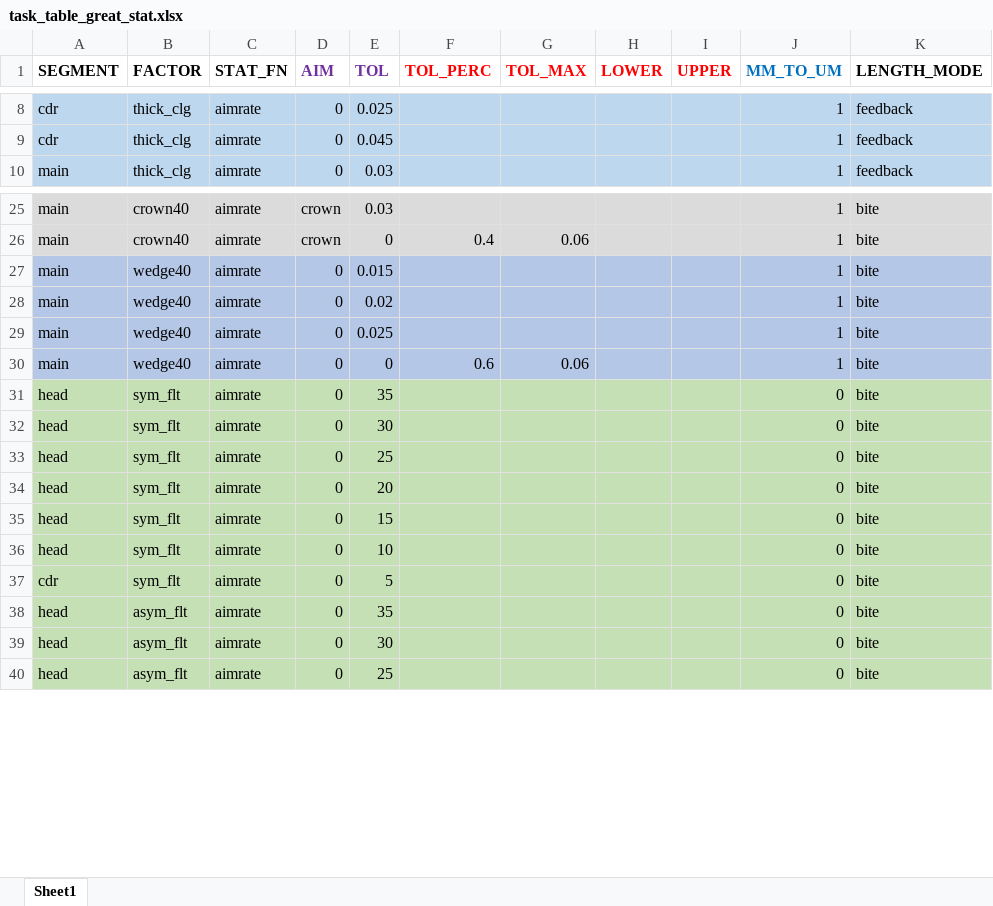
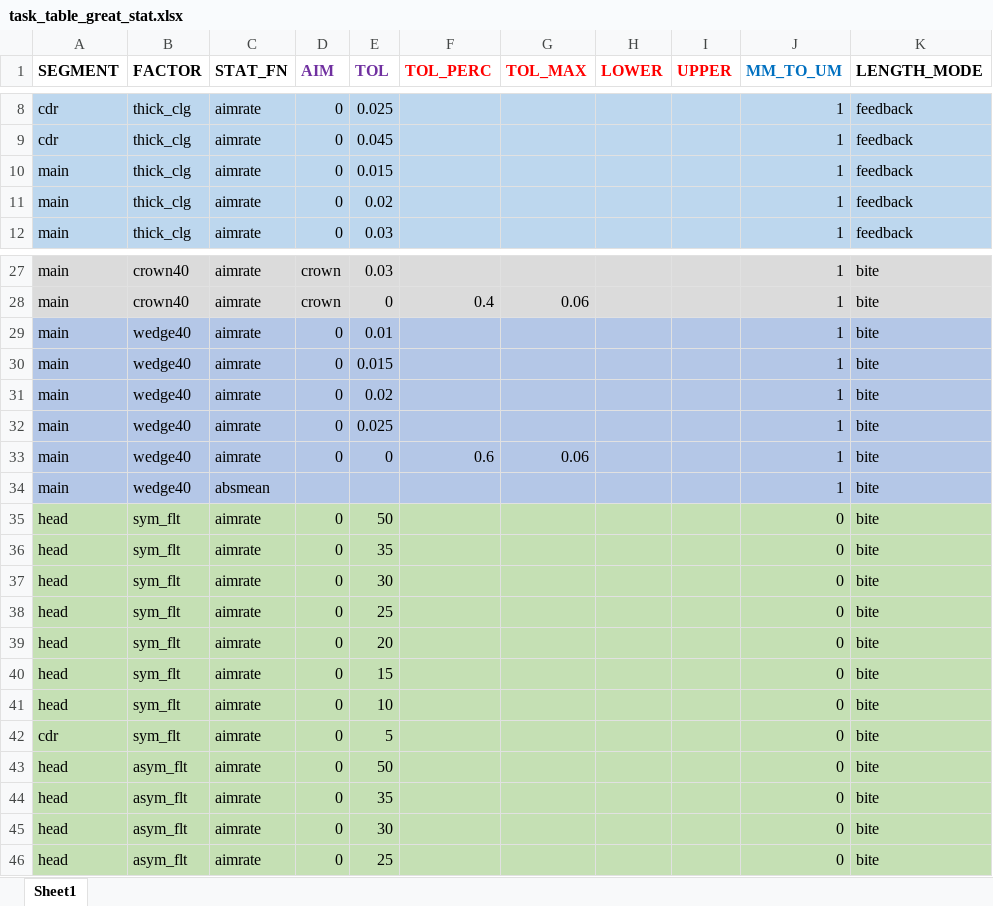
Before and after one commit to nekohor/pondo2, an Excel workbook: tasks/task_table_great_stat.xlsx, sheet Sheet1, drawn as a sheet; only a part is shown, gaps mark what is left out; values as stored, in another font and other column widths than the file's, no borders; the diff names each change by its address in the sheet, - before the commit and + after, or states it on an @@ line.

```diff
--- a/tasks/task_table_great_stat.xlsx (sheet Sheet1)
+++ b/tasks/task_table_great_stat.xlsx (sheet Sheet1)
+row 10: main | thick_clg | aimrate | 0 | 0.015 |  |  |  |  | 1 | feedback
+row 11: main | thick_clg | aimrate | 0 | 0.02 |  |  |  |  | 1 | feedback
+row 29: main | wedge40 | aimrate | 0 | 0.01 |  |  |  |  | 1 | bite
+row 34: main | wedge40 | absmean |  |  |  |  |  |  | 1 | bite
+row 35: head | sym_flt | aimrate | 0 | 50 |  |  |  |  | 0 | bite
+row 43: head | asym_flt | aimrate | 0 | 50 |  |  |  |  | 0 | bite
```
Also changed, not shown: 46 other files.
